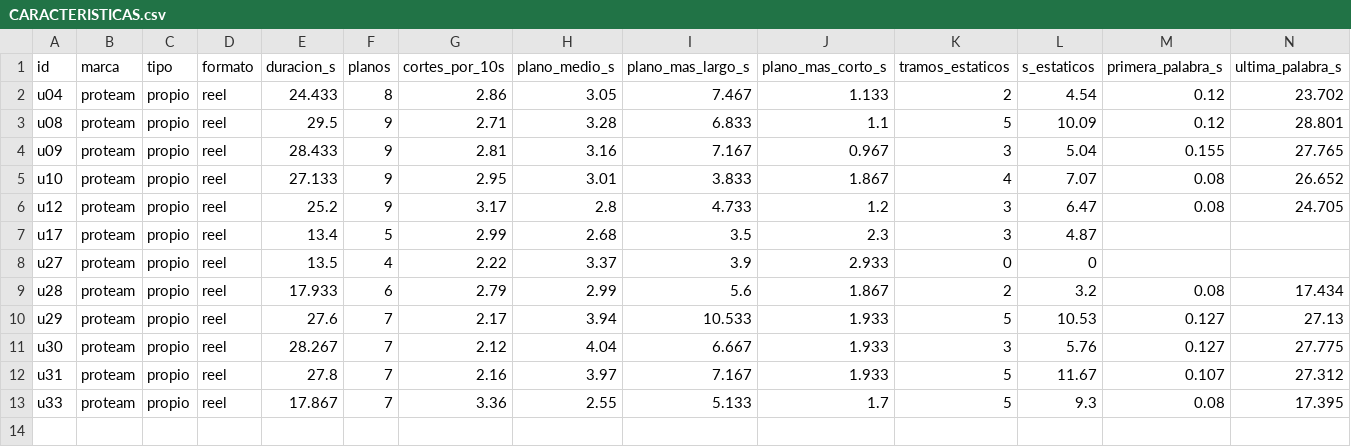
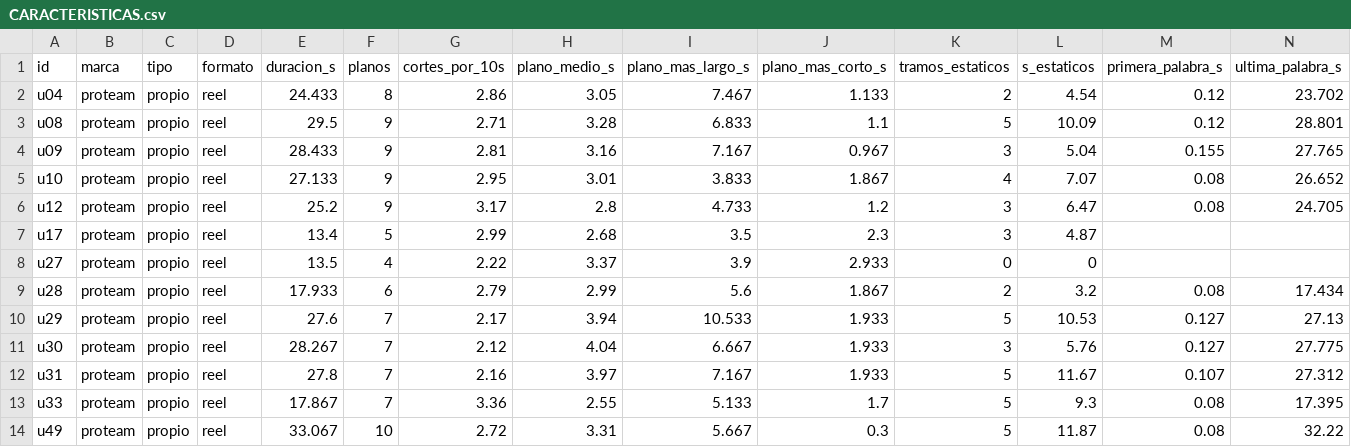
Before and after one commit to biellopez77-png/proteam.instagram, a CSV file: intel/aprendizaje/CARACTERISTICAS.csv, drawn as a sheet; only a part is shown; rows hold the shown columns only; the diff names each change by its address in the sheet, - before the commit and + after, or states it on an @@ line.

```diff
--- a/intel/aprendizaje/CARACTERISTICAS.csv
+++ b/intel/aprendizaje/CARACTERISTICAS.csv
+row 14: u49 | proteam | propio | reel | 33.067 | 10 | 2.72 | 3.31 | 5.667 | 0.3 | 5 | 11.87 | 0.08 | 32.22
```
Also changed, not shown: banco/INVENTARIO.csv, intel/INDEX.csv, 44 other files.
